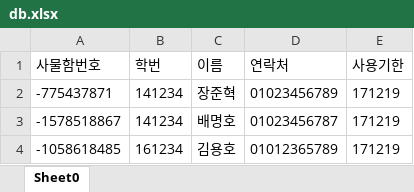
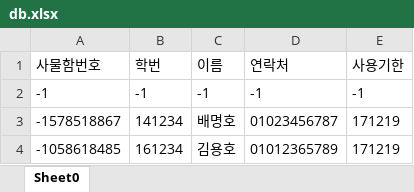
Before and after one commit to flokker/Object_Programming, an Excel workbook: WORKSPACE/Object_Project/ExcelSheet/db.xlsx, sheet Sheet0, drawn as a sheet; values as stored, in another font and other column widths than the file's, no borders; removed rows and columns are numbered as before the commit, all else as after; the diff names each change by its address in the sheet, - before the commit and + after, or states it on an @@ line.

Commit message:
DataFrame 클래스에 삭제 버튼, 2인용 버튼 추가 및 입력형식 예외 추가/MainApplication->ExcelManager/ExcelWriter가 행의 번호를 받아 DB작성 하도록 수정
DataFrame 클래스와 MainFrame 클래스에 userNumber 변수추가.
이는 클릭한 사물함이 1인용인지 2인용인지를 저장함.
따라서 버튼과 해당 변수의 연동작업이 필요함.

```diff
--- a/WORKSPACE/Object_Project/ExcelSheet/db.xlsx (sheet Sheet0)
+++ b/WORKSPACE/Object_Project/ExcelSheet/db.xlsx (sheet Sheet0)
-row 2: -775437871 | 141234 | 장준혁 | 01023456789 | 171219
+row 2: -1 | -1 | -1 | -1 | -1
```
Also changed, not shown: 14 other files.
